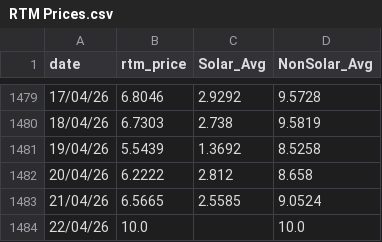
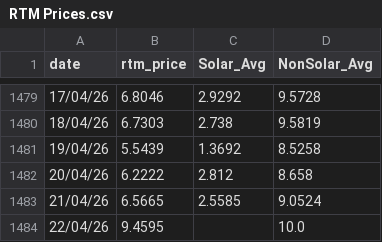
Before and after one commit to siddkanodia-1994/india-generation-dashboard-V22, a CSV file: public/data/RTM Prices.csv, drawn as a sheet; only a part is shown, gaps mark what is left out.

```diff
--- a/public/data/RTM Prices.csv
+++ b/public/data/RTM Prices.csv
@@ -1483,2 +1483,2 @@ date,rtm_price,Solar_Avg,NonSolar_Avg
 21/04/26,6.5665,2.5585,9.0524
-22/04/26,10.0,,10.0
+22/04/26,9.4595,,10.0
```
